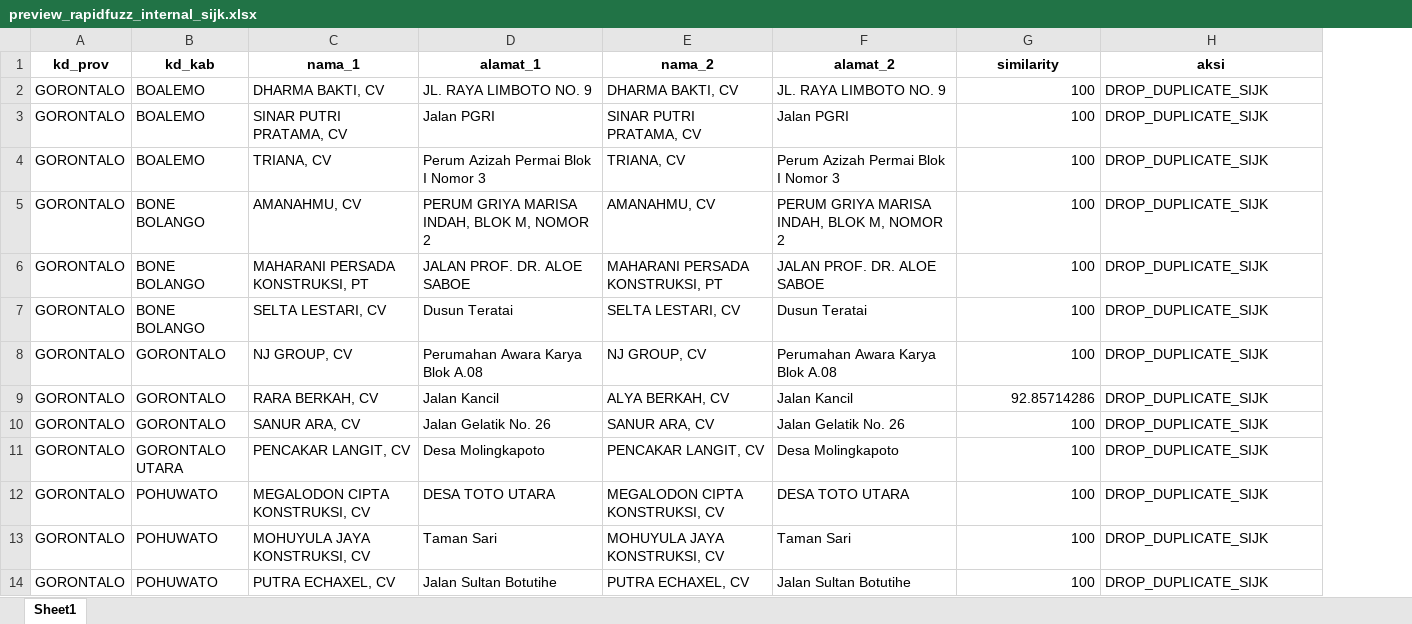
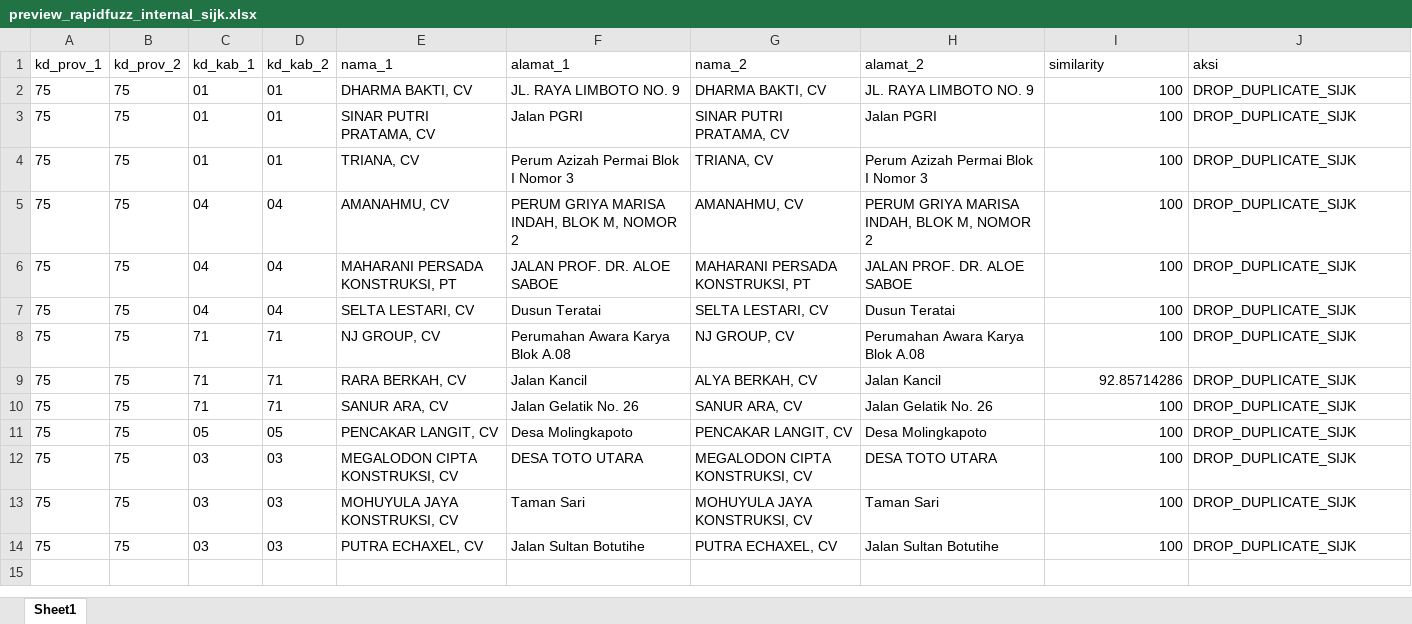
Before and after one commit to adrasalfie/realprojek, an Excel workbook: preview_rapidfuzz_internal_sijk.xlsx, sheet Sheet1, drawn as a sheet; values as stored, in another font and other column widths than the file's, no borders; removed rows and columns are numbered as before the commit, all else as after; the diff names each change by its address in the sheet, - before the commit and + after, or states it on an @@ line.

```diff
--- a/preview_rapidfuzz_internal_sijk.xlsx (sheet Sheet1)
+++ b/preview_rapidfuzz_internal_sijk.xlsx (sheet Sheet1)
-column A (kd_prov), rows 2-14: all GORONTALO
-column B (kd_kab), rows 2-14: BOALEMO | BOALEMO | BOALEMO | BONE BOLANGO | BONE BOLANGO | BONE BOLANGO | GORONTALO | GORONTALO | GORONTALO | GORONTALO UTARA | POHUWATO | POHUWATO | POHUWATO
+column A (kd_prov_1), rows 2-14: all 75
+column B (kd_prov_2), rows 2-14: all 75
+column C (kd_kab_1), rows 2-14: 01 | 01 | 01 | 04 | 04 | 04 | 71 | 71 | 71 | 05 | 03 | 03 | 03
+column D (kd_kab_2), rows 2-14: 01 | 01 | 01 | 04 | 04 | 04 | 71 | 71 | 71 | 05 | 03 | 03 | 03
@@ E1:J1 bold: on → off, alignment: center → left @@
```
Also changed, not shown: 7500 lpse.xlsx, 7500 sijk.xlsx, 10 other files.
